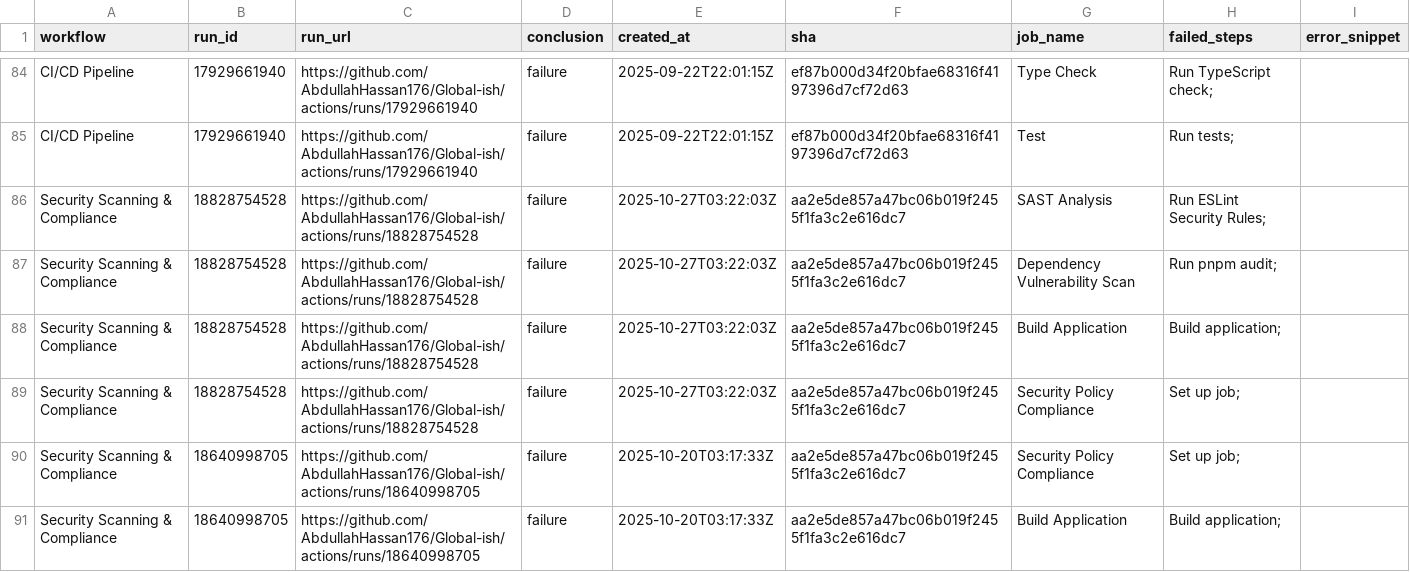
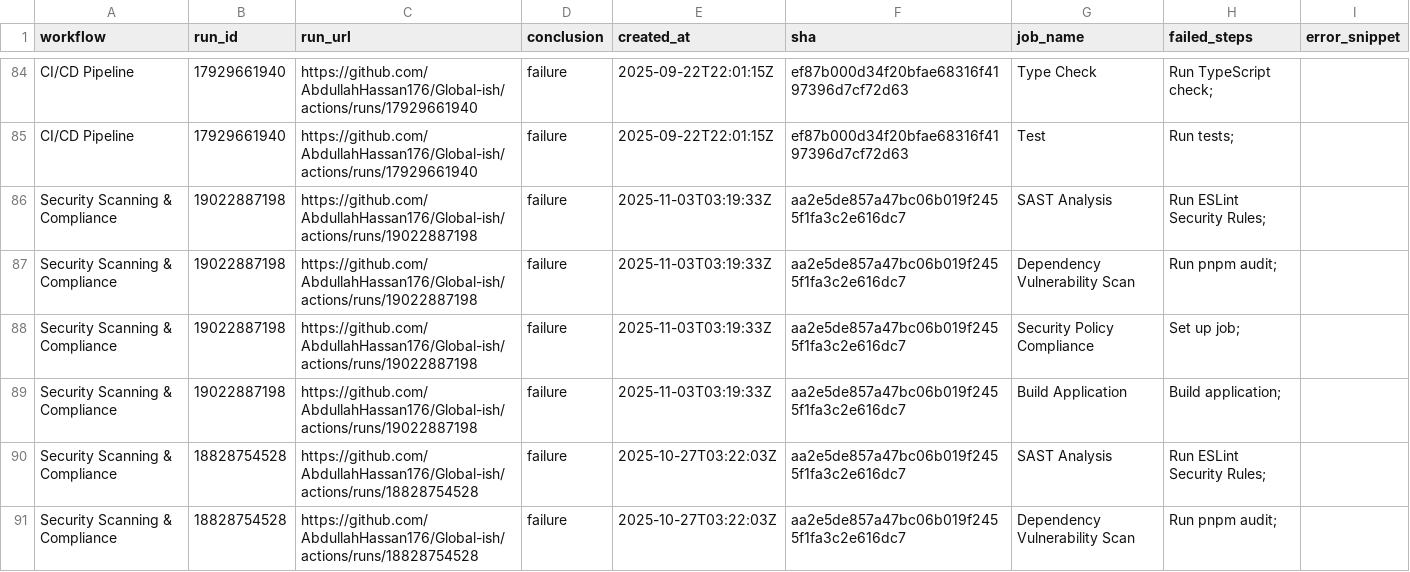
Before and after one commit to AbdullahHassan176/Global-ish, a CSV file: reports/summary.csv, drawn as a sheet; only a part is shown, gaps mark what is left out; the shorter side is filled out with more unchanged rows; the diff names each change by its address in the sheet, - before the commit and + after, or states it on an @@ line.

```diff
--- a/reports/summary.csv
+++ b/reports/summary.csv
+row 86: Security Scanning & Compliance | 19022887198 | https://github.com/AbdullahHassan176/Global-ish/actions/runs/19022887198 | failure | 2025-11-03T03:19:33Z | aa2e5de857a47bc06b019f2455f1fa3c2e616dc7 | SAST Analysis | Run ESLint Security Rules;
+row 87: Security Scanning & Compliance | 19022887198 | https://github.com/AbdullahHassan176/Global-ish/actions/runs/19022887198 | failure | 2025-11-03T03:19:33Z | aa2e5de857a47bc06b019f2455f1fa3c2e616dc7 | Dependency Vulnerability Scan | Run pnpm audit;
+row 88: Security Scanning & Compliance | 19022887198 | https://github.com/AbdullahHassan176/Global-ish/actions/runs/19022887198 | failure | 2025-11-03T03:19:33Z | aa2e5de857a47bc06b019f2455f1fa3c2e616dc7 | Security Policy Compliance | Set up job;
+row 89: Security Scanning & Compliance | 19022887198 | https://github.com/AbdullahHassan176/Global-ish/actions/runs/19022887198 | failure | 2025-11-03T03:19:33Z | aa2e5de857a47bc06b019f2455f1fa3c2e616dc7 | Build Application | Build application;
```
Also changed, not shown: 1 other file.
